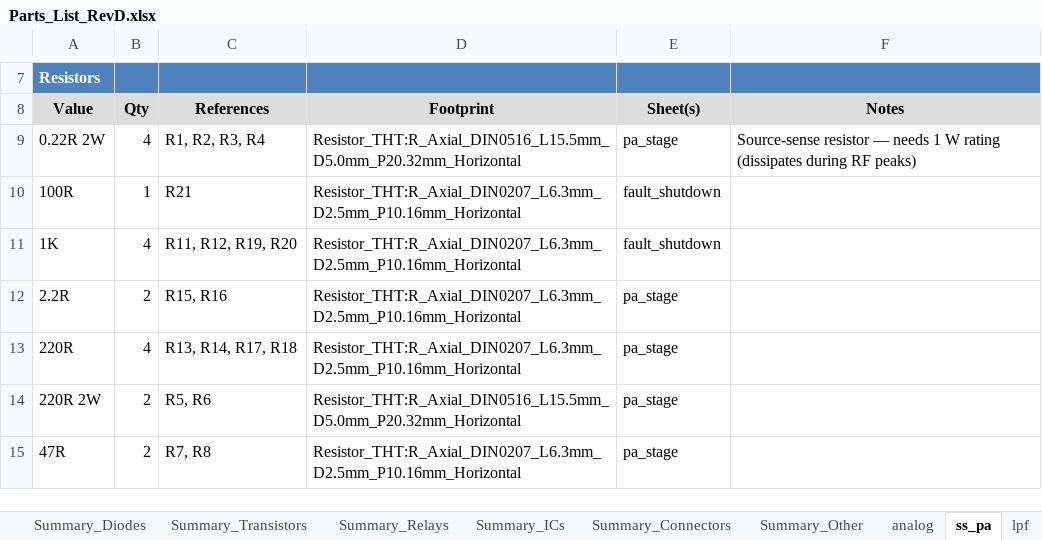
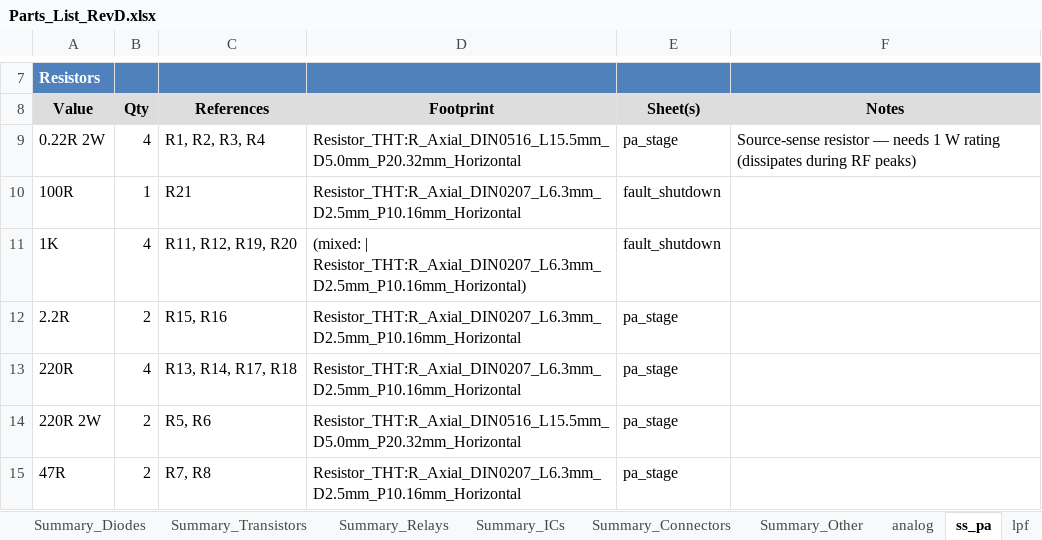
Before and after one commit to agelders2021/xmitter, an Excel workbook: Documentation/Parts_List_RevD.xlsx, sheet ss_pa, drawn as a sheet; only a part is shown, gaps mark what is left out; values as stored, in another font and other column widths than the file's, no borders; the diff names each change by its address in the sheet, - before the commit and + after, or states it on an @@ line.

```diff
--- a/Documentation/Parts_List_RevD.xlsx (sheet ss_pa)
+++ b/Documentation/Parts_List_RevD.xlsx (sheet ss_pa)
-D11: Resistor_THT:R_Axial_DIN0207_L6.3mm_D2.5mm_P10.16mm_Horizontal
+D11: (mixed: | Resistor_THT:R_Axial_DIN0207_L6.3mm_D2.5mm_P10.16mm_Horizontal)
```
Also changed, not shown: sheet analog, sheet Overview, 15 other files.
